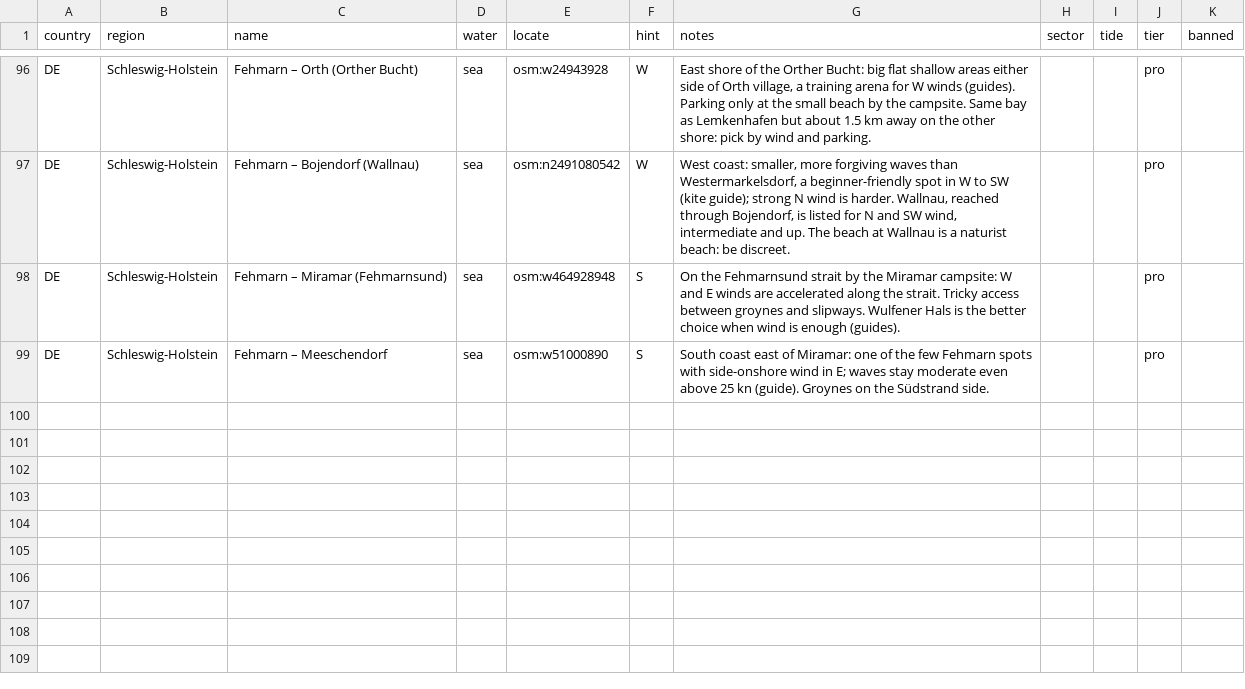
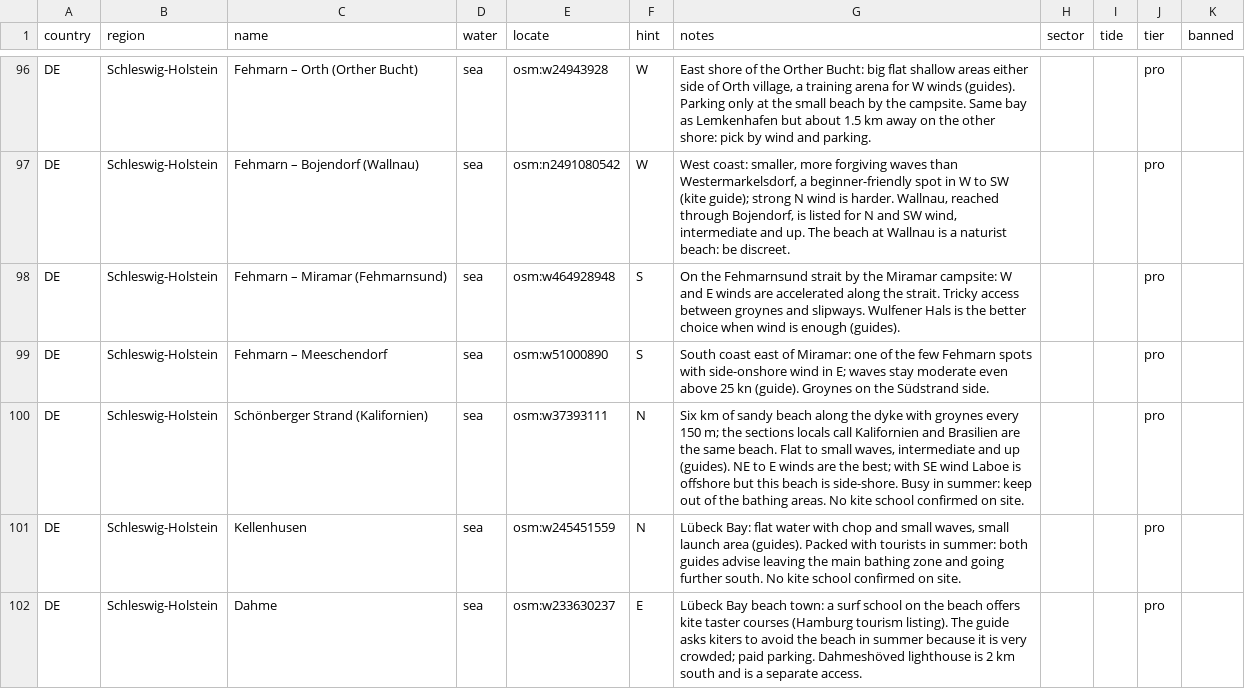
Before and after one commit to benjcvd/wheretokite, a CSV file: tools/spots/DE.csv, drawn as a sheet; only a part is shown, gaps mark what is left out.

```diff
--- a/tools/spots/DE.csv
+++ b/tools/spots/DE.csv
@@ -99 +99,4 @@ DE,Schleswig-Holstein,Fehmarn – Miramar (Fehmarnsund),sea,osm:w464928948,S,"On
 DE,Schleswig-Holstein,Fehmarn – Meeschendorf,sea,osm:w51000890,S,"South coast east of Miramar: one of the few Fehmarn spots with side-onshore wind in E; waves stay moderate even above 25 kn (guide). Groynes on the Südstrand side.",,,pro,
+DE,Schleswig-Holstein,Schönberger Strand (Kalifornien),sea,osm:w37393111,N,"Six km of sandy beach along the dyke with groynes every 150 m; the sections locals call Kalifornien and Brasilien are the same beach. Flat to small waves, intermediate and up (guides). NE to E winds are the best; with SE wind Laboe is offshore but this beach is side-shore. Busy in summer: keep out of the bathing areas. No kite school confirmed on site.",,,pro,
+DE,Schleswig-Holstein,Kellenhusen,sea,osm:w245451559,N,"Lübeck Bay: flat water with chop and small waves, small launch area (guides). Packed with tourists in summer: both guides advise leaving the main bathing zone and going further south. No kite school confirmed on site.",,,pro,
+DE,Schleswig-Holstein,Dahme,sea,osm:w233630237,E,"Lübeck Bay beach town: a surf school on the beach offers kite taster courses (Hamburg tourism listing). The guide asks kiters to avoid the beach in summer because it is very crowded; paid parking. Dahmeshöved lighthouse is 2 km south and is a separate access.",,,pro,
```
Also changed, not shown: 1 other file.
